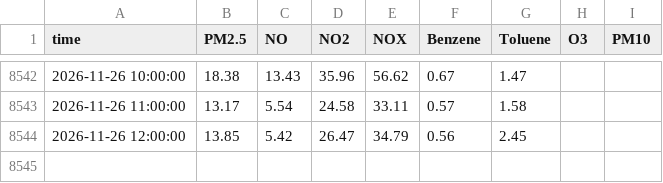
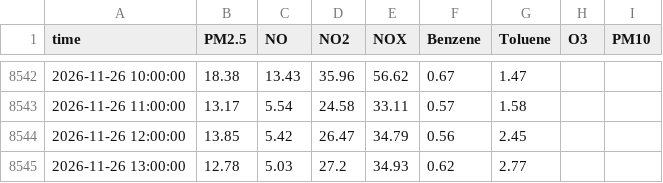
Before and after one commit to Yonifal/shoham-air, a CSV file: data/station.csv, drawn as a sheet; only a part is shown, gaps mark what is left out; the diff names each change by its address in the sheet, - before the commit and + after, or states it on an @@ line.

```diff
--- a/data/station.csv
+++ b/data/station.csv
+row 8545: 2026-11-26 13:00:00 | 12.78 | 5.03 | 27.2 | 34.93 | 0.62 | 2.77
```
Also changed, not shown: 2 other files.
